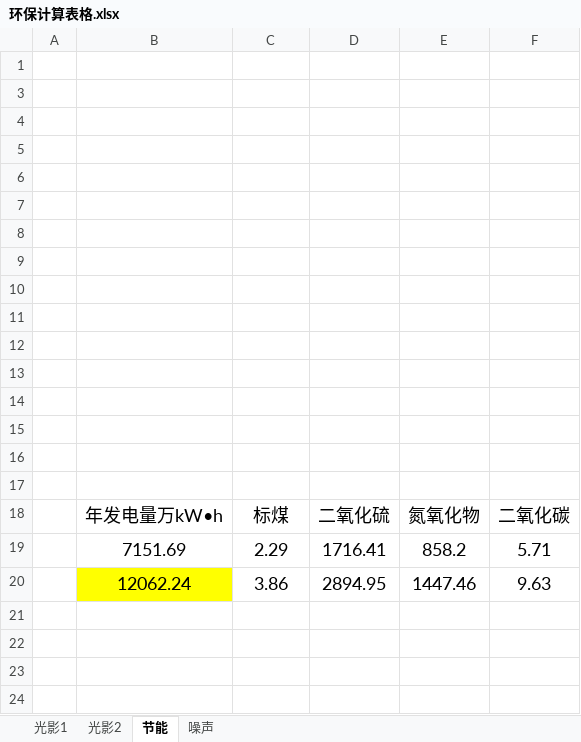
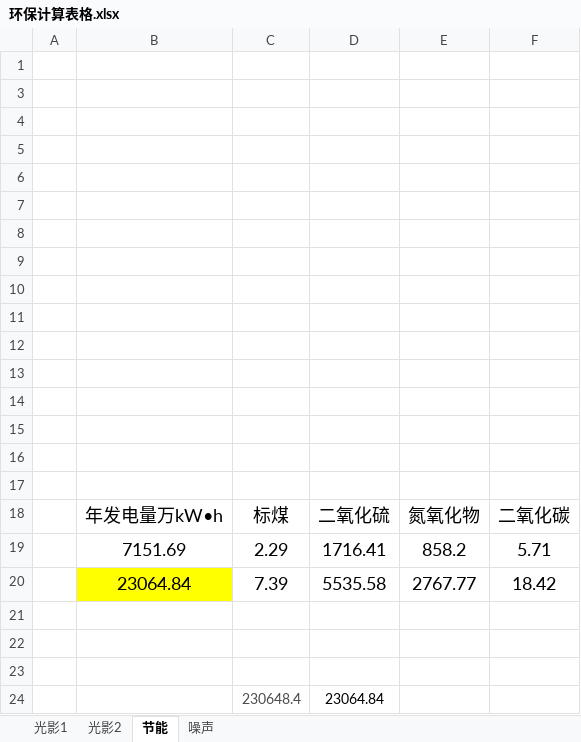
Before and after one commit to jamp78/auto_word, an Excel workbook: demo/环保计算表格.xlsx, sheet 节能, drawn as a sheet; values as stored, in another font and other column widths than the file's, no borders; addresses are those after the commit; the diff names each change by its address in the sheet, - before the commit and + after, or states it on an @@ line.

Commit message:
自己动手搭框架 20191202 -v2

```diff
--- a/demo/环保计算表格.xlsx (sheet 节能)
+++ b/demo/环保计算表格.xlsx (sheet 节能)
+row 20:  | 23064.84 | 7.39 | 5535.58 | 2767.77 | 18.42
-row 21:  | 12062.24 | 3.86 | 2894.95 | 1447.46 | 9.63
+row 21: (empty)
-B21 fill: #FFFF00
+B21 fill: none
+row 22: (empty)
+row 23: (empty)
+row 24:  |  | 230648.4 | 23064.84
```
Also changed, not shown: charts or pictures.
